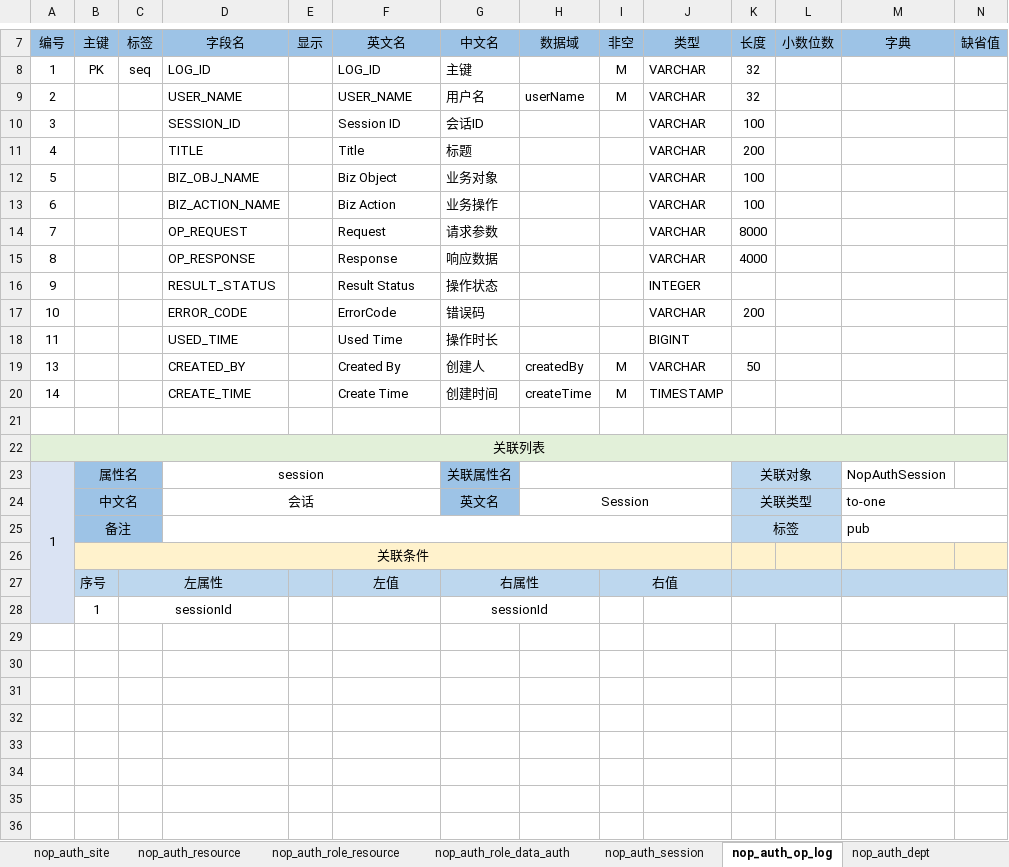
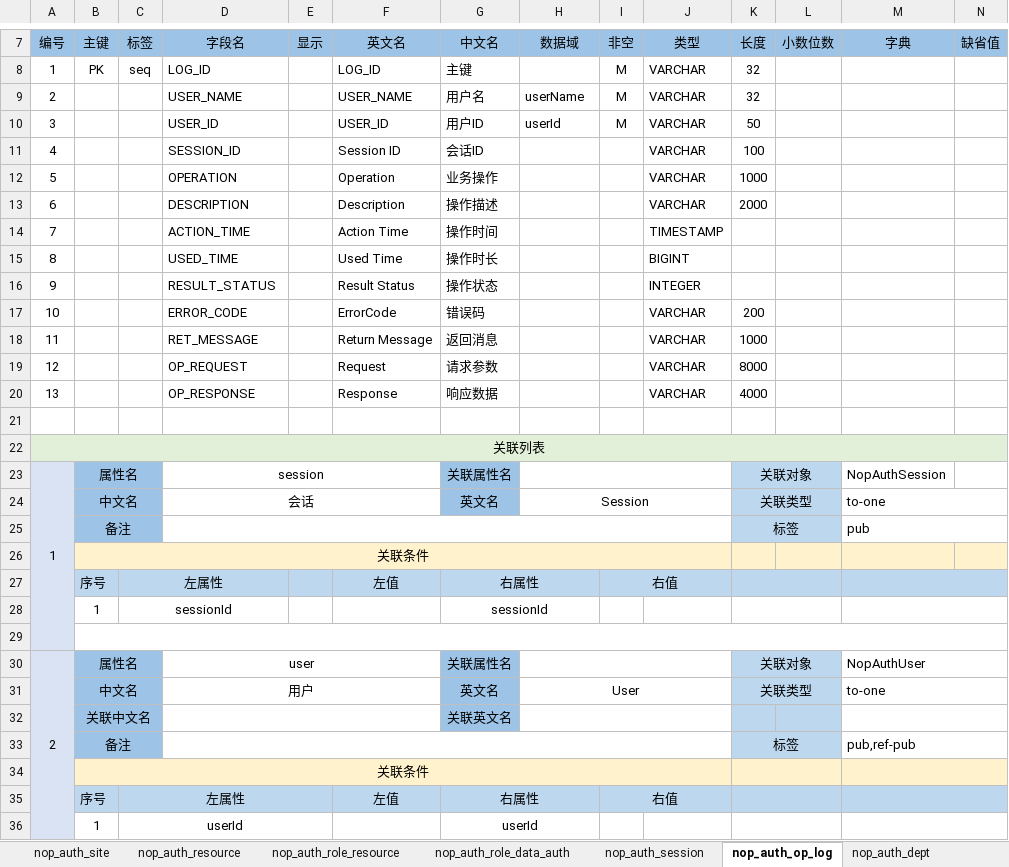
Before and after one commit to entropy-cloud/nop-entropy, an Excel workbook: nop-auth/model/nop-auth.orm.xlsx, sheet nop_auth_op_log, drawn as a sheet; only a part is shown, gaps mark what is left out; values as stored, in another font and other column widths than the file's, no borders; removed rows and columns are numbered as before the commit, all else as after; rows hold the shown columns only; the diff names each change by its address in the sheet, - before the commit and + after, or states it on an @@ line.

```diff
--- a/nop-auth/model/nop-auth.orm.xlsx (sheet nop_auth_op_log)
+++ b/nop-auth/model/nop-auth.orm.xlsx (sheet nop_auth_op_log)
+row 10: 3 |  |  | USER_ID |  | USER_ID | 用户ID | userId | M | VARCHAR | 50
-A11: 3
+A11: 4
-row 11: 4 |  |  | TITLE |  | Title | 标题 |  |  | VARCHAR | 200
-D12: BIZ_OBJ_NAME
+D12: OPERATION
-F12: Biz Object
+F12: Operation
-G12: 业务对象
+G12: 业务操作
-K12: 100
+K12: 1000
-D13: BIZ_ACTION_NAME
+D13: DESCRIPTION
-F13: Biz Action
+F13: Description
-G13: 业务操作
+G13: 操作描述
-K13: 100
+K13: 2000
-row 14: 7 |  |  | OP_REQUEST |  | Request | 请求参数 |  |  | VARCHAR | 8000
-row 15: 8 |  |  | OP_RESPONSE |  | Response | 响应数据 |  |  | VARCHAR | 4000
+row 14: 7 |  |  | ACTION_TIME |  | Action Time | 操作时间 |  |  | TIMESTAMP
+row 15: 8 |  |  | USED_TIME |  | Used Time | 操作时长 |  |  | BIGINT
-row 18: 11 |  |  | USED_TIME |  | Used Time | 操作时长 |  |  | BIGINT
-row 19: 13 |  |  | CREATED_BY |  | Created By | 创建人 | createdBy | M | VARCHAR | 50
-row 20: 14 |  |  | CREATE_TIME |  | Create Time | 创建时间 | createTime | M | TIMESTAMP
+row 18: 11 |  |  | RET_MESSAGE |  | Return Message | 返回消息 |  |  | VARCHAR | 1000
+row 19: 12 |  |  | OP_REQUEST |  | Request | 请求参数 |  |  | VARCHAR | 8000
+row 20: 13 |  |  | OP_RESPONSE |  | Response | 响应数据 |  |  | VARCHAR | 4000
+row 29: (empty)
+row 30: 2 | 属性名 |  | user |  |  | 关联属性名 |  |  |  | 关联对象 |  | NopAuthUser
+row 31:  | 中文名 |  | 用户 |  |  | 英文名 | User |  |  | 关联类型 |  | to-one
+row 32:  | 关联中文名 |  |  |  |  | 关联英文名
+row 33:  | 备注 |  |  |  |  |  |  |  |  | 标签 |  | pub,ref-pub
+row 34:  | 关联条件
+row 35:  | 序号 | 左属性 |  |  | 左值 | 右属性 |  | 右值
+row 36:  | 1 | userId |  |  |  | userId
```
Also changed, not shown: 31 other files.
